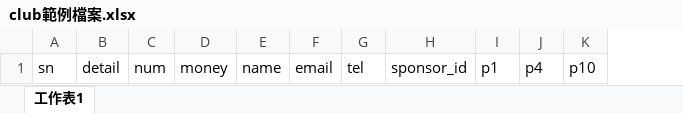
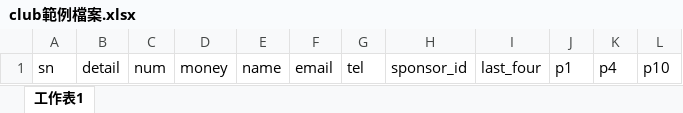
Before and after one commit to fufukwang/SurpriseLabWeb, an Excel workbook: public/example/club範例檔案.xlsx, sheet 工作表1, drawn as a sheet; values as stored, in another font and other column widths than the file's, no borders; the diff names each change by its address in the sheet, - before the commit and + after, or states it on an @@ line.

```diff
--- a/public/example/club範例檔案.xlsx (sheet 工作表1)
+++ b/public/example/club範例檔案.xlsx (sheet 工作表1)
+column I, row 1: last_four
```
Also changed, not shown: 8 other files.
